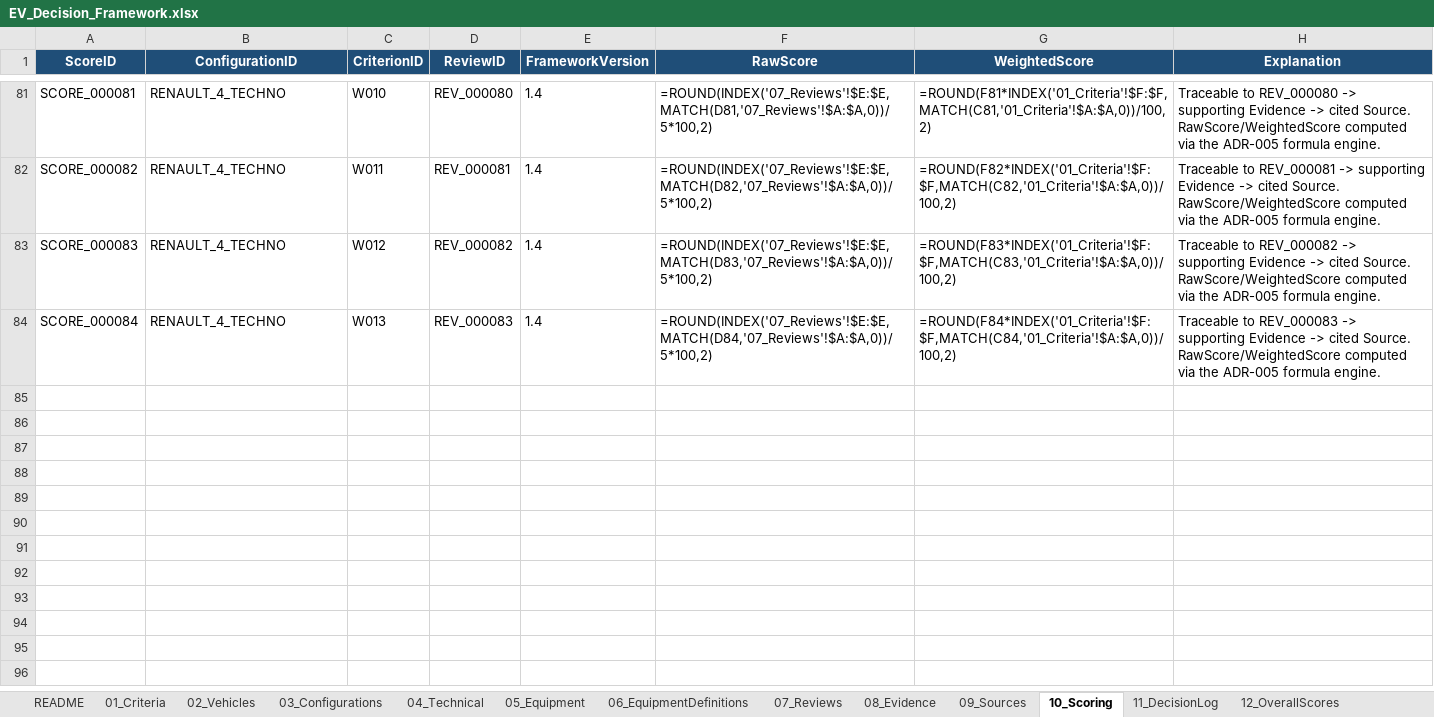
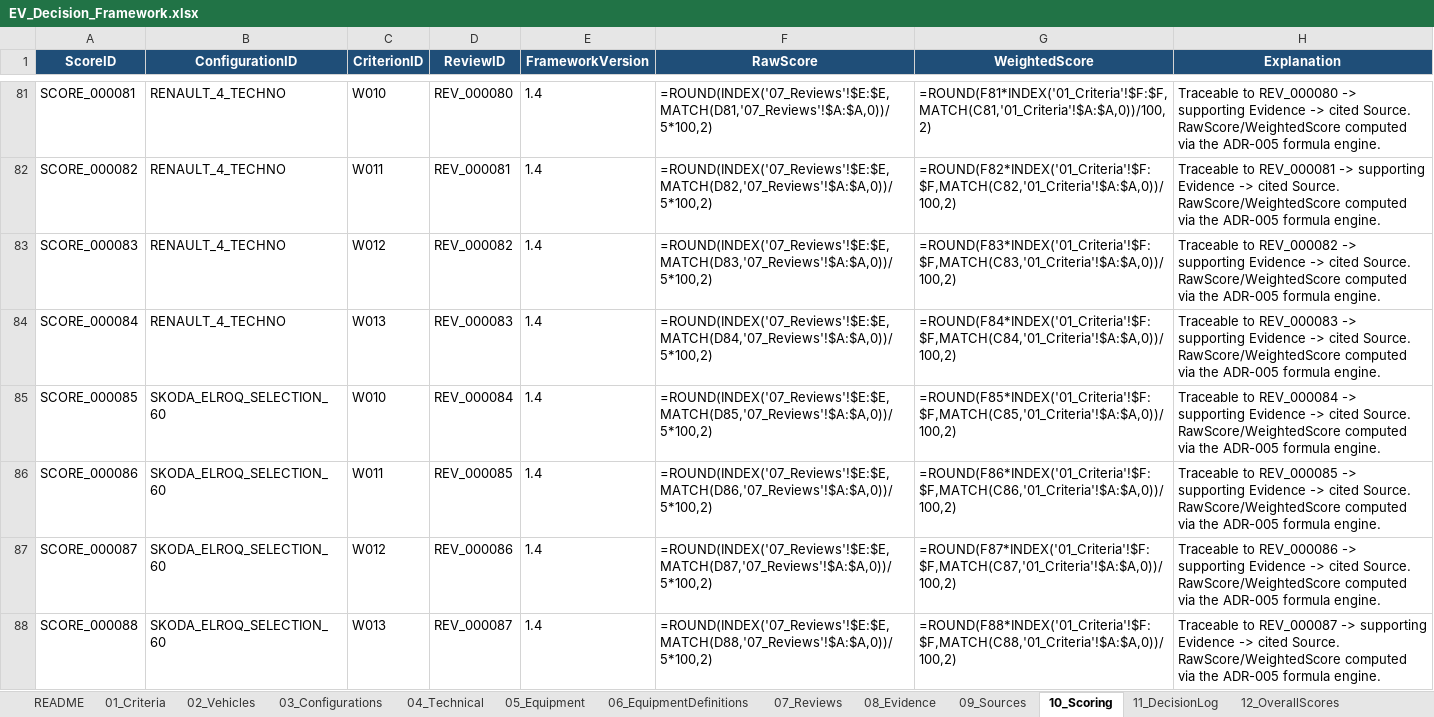
Before and after one commit to bemoy83/decision-framework, an Excel workbook: data/EV_Decision_Framework.xlsx, sheet 10_Scoring, drawn as a sheet; only a part is shown, gaps mark what is left out; values as stored, in another font and other column widths than the file's, no borders; formulas without a stored value are shown as written; the diff names each change by its address in the sheet, - before the commit and + after, or states it on an @@ line.

Commit message:
Score Skoda Elroq Selection 60 on W010, W011, W012, W013
W010 (materialkvalitet): Øvre kupé har "førsteklasses" materialer med
myk-svampet følelse og et distinkt stoffbetrekk (78 % resirkulert
plast), men lenger ned på dashbordet og i baksetet er plasten
merkbart billigere - et konsentrert, ikke gjennomgående
B-segment-kompromiss. Scoret 4/5.

W011 (byggekvalitet/knirk): Langtidstestere rapporterer ingen knirk
eller rangling etter over 4000 miles, med fôrede dørlommer som et
bevisst grep mot rangling. Et isolert elektrisk vindusbryterproblem
og en rapportert 29 % mindre-feil-andel på søskenmodellen Enyaq
holder vurderingen fra toppscore. Scoret 4/5.

W012 (ergonomi/førermiljø): Forholdet mellom sete, pedaler og ratt er
"spot on" - et tydelig steg opp fra et budsjettreferansepunkt som
Kia Rio. Noe strammere sitteposisjon enn Enyaq og manuelle seter på
laveste utstyrsnivå er mindre innvendinger. Scoret 4/5.

W013 (betjeningskvalitet): Beholder dedikerte fysiske hurtigknapper
for kjøremodus, kjøreassistenter, klimaanlegg og parkeringssensorer
- "alltid betryggende enkle å finne" - i motsetning til konkurrenter
som gjemmer alt i skjermmenyer. Det klareste eksempelet på
gjennomtenkt fysisk betjening av de fem konfigurasjonene så langt.
Scoret 5/5.

Legger til tre nye kilder (What Car? sin langtidstest, Autocars
fullstendige anmeldelse, Carscoops); gjenbruker eksisterende
What Car?-kilde for materialkvalitet.

```diff
--- a/data/EV_Decision_Framework.xlsx (sheet 10_Scoring)
+++ b/data/EV_Decision_Framework.xlsx (sheet 10_Scoring)
+row 85: SCORE_000085 | SKODA_ELROQ_SELECTION_60 | W010 | REV_000084 | 1.4 | =ROUND(INDEX('07_Reviews'!$E:$E,MATCH(D85,'07_Reviews'!$A:$A,0))/5*100,2) | =ROUND(F85*INDEX('01_Criteria'!$F:$F,MATCH(C85,'01_Criteria'!$A:$A,0))/100,2) | Traceable to REV_000084 -> supporting Evidence -> cited Source. RawScore/WeightedScore computed via the ADR-005 formula engine.
+row 86: SCORE_000086 | SKODA_ELROQ_SELECTION_60 | W011 | REV_000085 | 1.4 | =ROUND(INDEX('07_Reviews'!$E:$E,MATCH(D86,'07_Reviews'!$A:$A,0))/5*100,2) | =ROUND(F86*INDEX('01_Criteria'!$F:$F,MATCH(C86,'01_Criteria'!$A:$A,0))/100,2) | Traceable to REV_000085 -> supporting Evidence -> cited Source. RawScore/WeightedScore computed via the ADR-005 formula engine.
+row 87: SCORE_000087 | SKODA_ELROQ_SELECTION_60 | W012 | REV_000086 | 1.4 | =ROUND(INDEX('07_Reviews'!$E:$E,MATCH(D87,'07_Reviews'!$A:$A,0))/5*100,2) | =ROUND(F87*INDEX('01_Criteria'!$F:$F,MATCH(C87,'01_Criteria'!$A:$A,0))/100,2) | Traceable to REV_000086 -> supporting Evidence -> cited Source. RawScore/WeightedScore computed via the ADR-005 formula engine.
+row 88: SCORE_000088 | SKODA_ELROQ_SELECTION_60 | W013 | REV_000087 | 1.4 | =ROUND(INDEX('07_Reviews'!$E:$E,MATCH(D88,'07_Reviews'!$A:$A,0))/5*100,2) | =ROUND(F88*INDEX('01_Criteria'!$F:$F,MATCH(C88,'01_Criteria'!$A:$A,0))/100,2) | Traceable to REV_000087 -> supporting Evidence -> cited Source. RawScore/WeightedScore computed via the ADR-005 formula engine.
```
Also changed, not shown: sheet 07_Reviews, sheet 09_Sources, sheet 08_Evidence.
